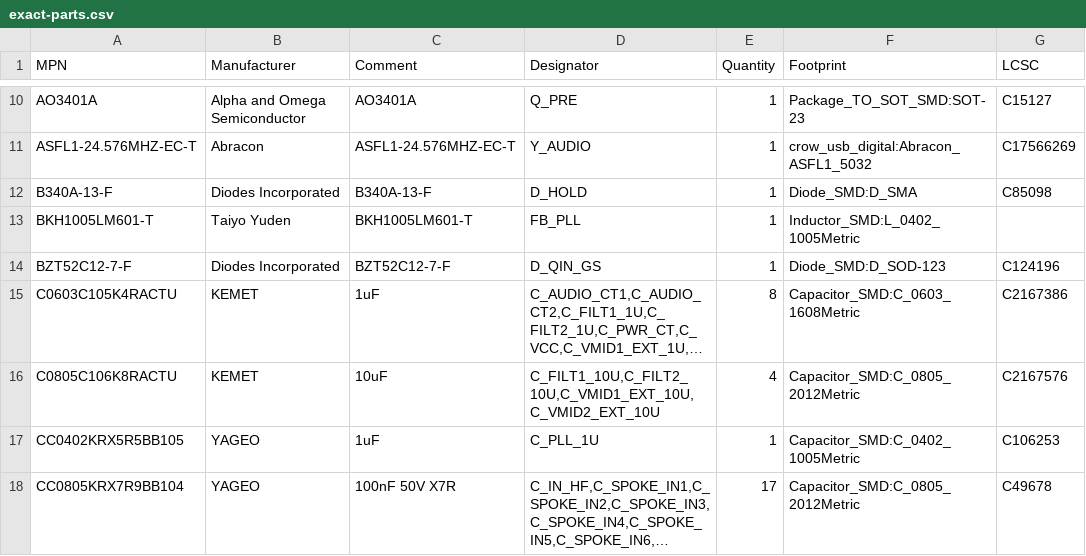
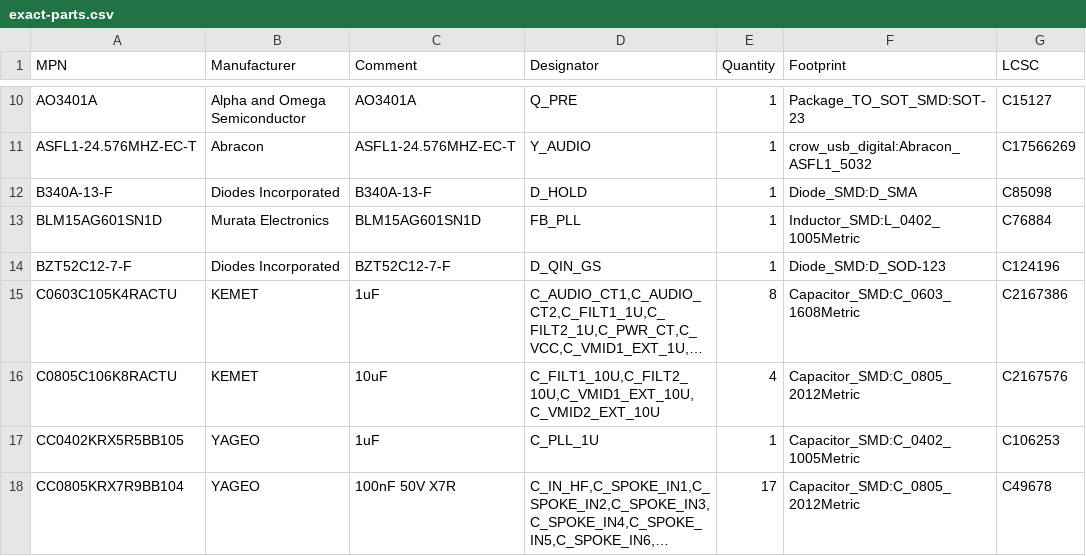
Before and after one commit to misko/prompt2device, a CSV file: projects/crow-usb-carrier-v1/01_docs/sourcing/exact-parts.csv, drawn as a sheet; only a part is shown, gaps mark what is left out; long unchanged cells end in ….

Commit message:
Replace obsolete Crow PLL bead with qualified Murata part

```diff
--- a/projects/crow-usb-carrier-v1/01_docs/sourcing/exact-parts.csv
+++ b/projects/crow-usb-carrier-v1/01_docs/sourcing/exact-parts.csv
@@ -12,3 +12,3 @@ ASFL1-24.576MHZ-EC-T,Abracon,ASFL1-24.576MHZ-EC-T,Y_AUDIO,1,crow_usb_digital:Abr
 B340A-13-F,Diodes Incorporated,B340A-13-F,D_HOLD,1,Diode_SMD:D_SMA,C85098
-BKH1005LM601-T,Taiyo Yuden,BKH1005LM601-T,FB_PLL,1,Inductor_SMD:L_0402_1005Metric,
+BLM15AG601SN1D,Murata Electronics,BLM15AG601SN1D,FB_PLL,1,Inductor_SMD:L_0402_1005Metric,C76884
 BZT52C12-7-F,Diodes Incorporated,BZT52C12-7-F,D_QIN_GS,1,Diode_SMD:D_SOD-123,C124196
```
Also changed, not shown: 9 other files.
